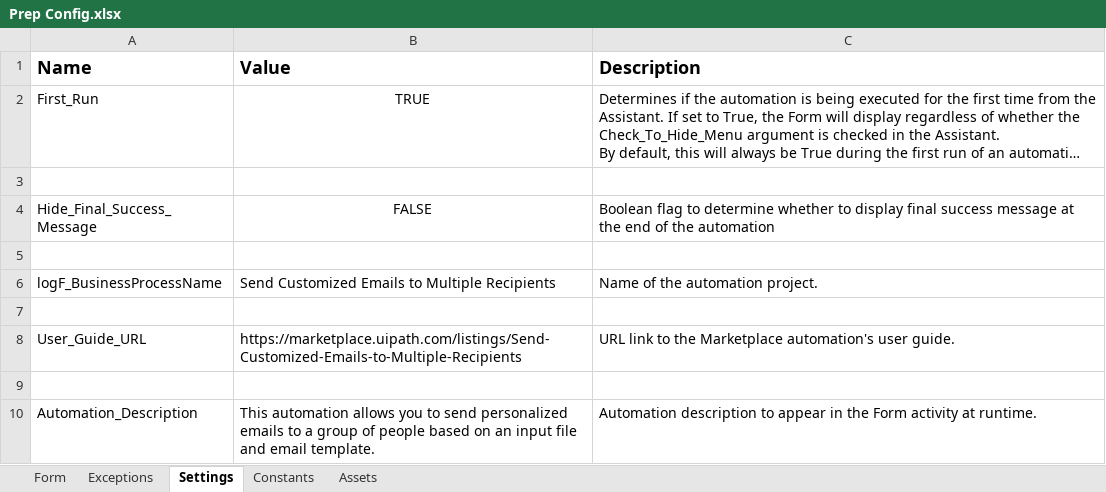
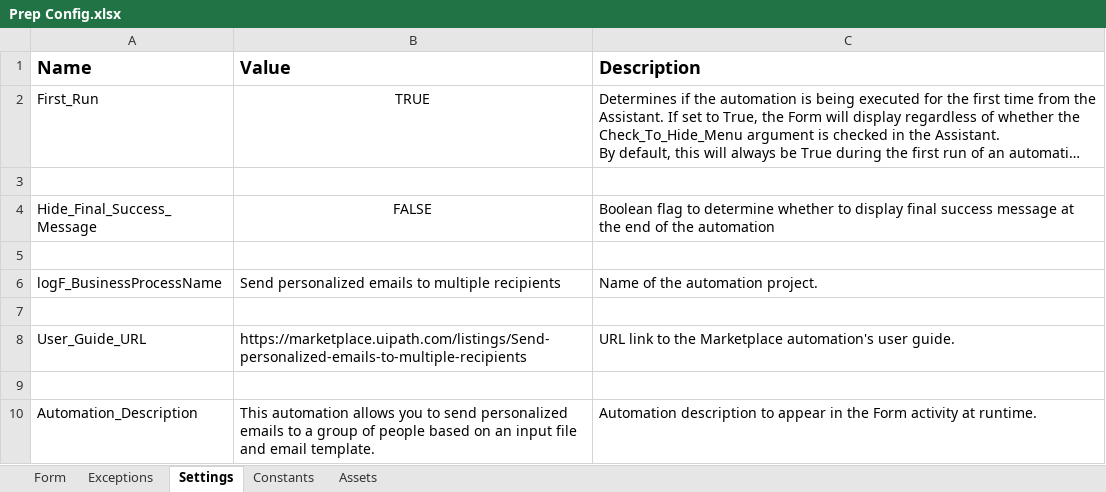
Before and after one commit to UiPath-Services/Pre-built_Send-Customized-Emails-to-Multiple-Recipients, an Excel workbook: Final Version/Data/Prep Config.xlsx, sheet Settings, drawn as a sheet; long unchanged cells end in …; values as stored, in another font and other column widths than the file's, no borders; conditional formats not drawn; the diff names each change by its address in the sheet, - before the commit and + after, or states it on an @@ line.

Commit message:
final name

```diff
--- a/Final Version/Data/Prep Config.xlsx (sheet Settings)
+++ b/Final Version/Data/Prep Config.xlsx (sheet Settings)
-B6 (Value): Send Customized Emails to Multiple Recipients
+B6 (Value): Send personalized emails to multiple recipients
-B8 (Value): https://marketplace.uipath.com/listings/Send-Customized-Emails-to-Multiple-Recipients
+B8 (Value): https://marketplace.uipath.com/listings/Send-personalized-emails-to-multiple-recipients
```
Also changed, not shown: 12 other files.
